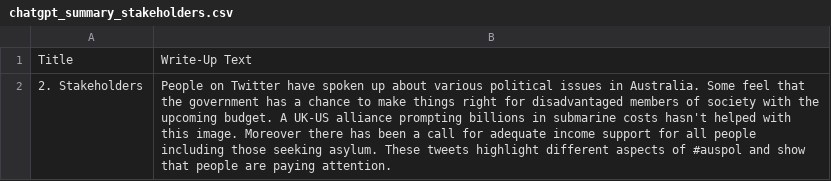
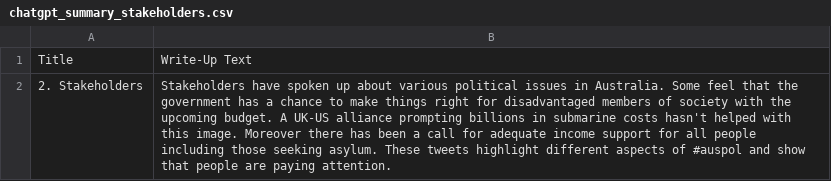
Before and after one commit to isentia-gapi/au_budget, a CSV file: chatgpt_summary_stakeholders.csv, drawn as a sheet.

Commit message:
committing files

```diff
--- a/chatgpt_summary_stakeholders.csv
+++ b/chatgpt_summary_stakeholders.csv
@@ -1,2 +1,2 @@
 Title,Write-Up Text
-2. Stakeholders,People on Twitter have spoken up about various political issues in Australia. Some feel that the government has a chance to make things right for disadvantaged members of society with the upcoming budget. A UK-US alliance prompting billions in submarine costs hasn't helped with this image. Moreover there has been a call for adequate income support for all people including those seeking asylum. These tweets highlight different aspects of #auspol and show that people are paying attention.
+2. Stakeholders,Stakeholders have spoken up about various political issues in Australia. Some feel that the government has a chance to make things right for disadvantaged members of society with the upcoming budget. A UK-US alliance prompting billions in submarine costs hasn't helped with this image. Moreover there has been a call for adequate income support for all people including those seeking asylum. These tweets highlight different aspects of #auspol and show that people are paying attention.
```
